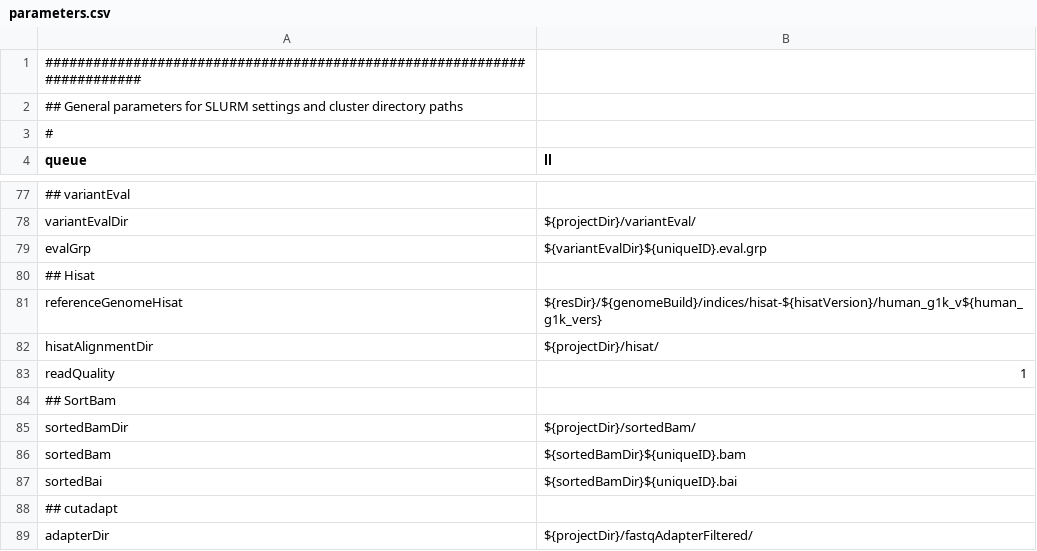
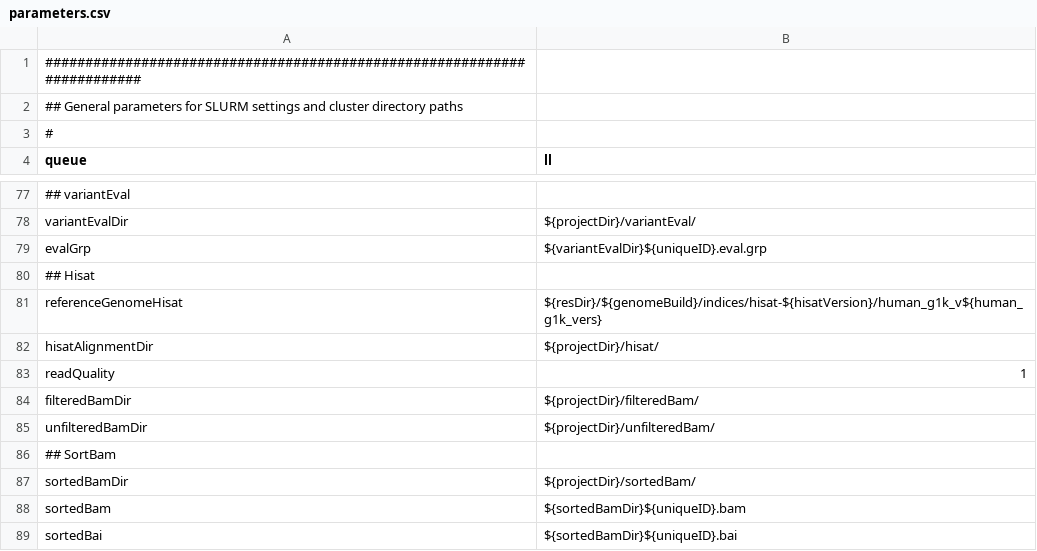
Before and after one commit to molgenis/molgenis-pipelines, a CSV file: compute5/Public_RNA-seq_QC/parameters.csv, drawn as a sheet; only a part is shown, gaps mark what is left out; the shorter side is filled out with more unchanged rows.

```diff
--- a/compute5/Public_RNA-seq_QC/parameters.csv
+++ b/compute5/Public_RNA-seq_QC/parameters.csv
@@ -83,2 +83,4 @@ hisatAlignmentDir,${projectDir}/hisat/
 readQuality,1
+filteredBamDir,${projectDir}/filteredBam/
+unfilteredBamDir,${projectDir}/unfilteredBam/
 ## SortBam
```
Also changed, not shown: 44 other files.
